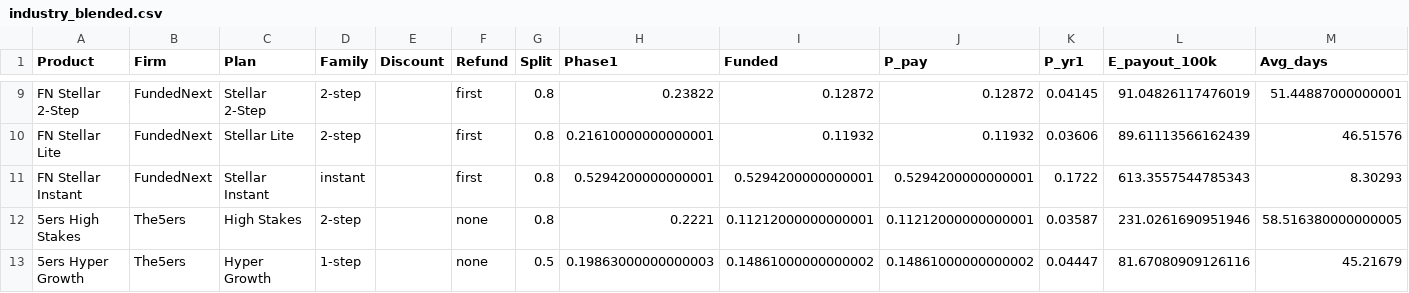
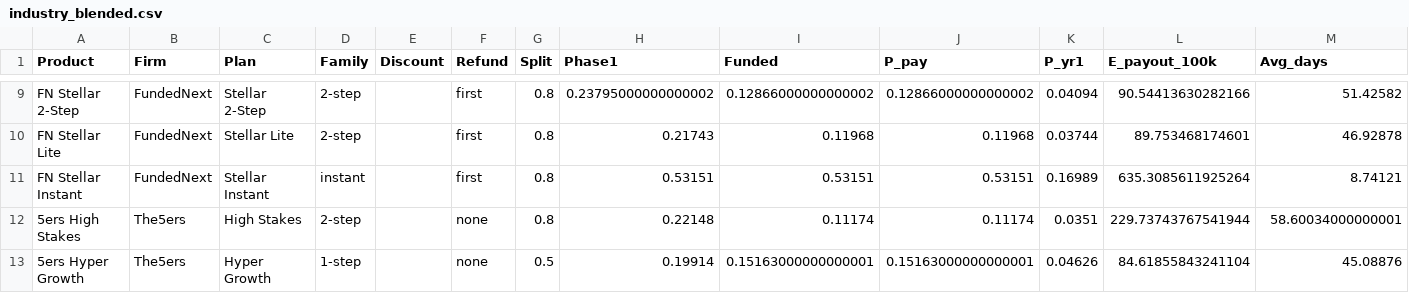
Before and after one commit to AShevalev/AShevalev.github.io, a CSV file: results/industry_blended.csv, drawn as a sheet; only a part is shown, gaps mark what is left out; the diff covers the shown part only; the diff names each change by its address in the sheet, - before the commit and + after, or states it on an @@ line.

```diff
--- a/results/industry_blended.csv
+++ b/results/industry_blended.csv
-H9 (Phase1): 0.23822
+H9 (Phase1): 0.23795000000000002
-I9 (Funded): 0.12872
+I9 (Funded): 0.12866000000000002
-J9 (P_pay): 0.12872
+J9 (P_pay): 0.12866000000000002
-K9 (P_yr1): 0.04145
+K9 (P_yr1): 0.04094
-L9 (E_payout_100k): 91.04826117476019
+L9 (E_payout_100k): 90.54413630282166
-M9 (Avg_days): 51.44887000000001
+M9 (Avg_days): 51.42582
-H10 (Phase1): 0.21610000000000001
+H10 (Phase1): 0.21743
-I10 (Funded): 0.11932
+I10 (Funded): 0.11968
-J10 (P_pay): 0.11932
+J10 (P_pay): 0.11968
-K10 (P_yr1): 0.03606
+K10 (P_yr1): 0.03744
-L10 (E_payout_100k): 89.61113566162439
+L10 (E_payout_100k): 89.753468174601
-M10 (Avg_days): 46.51576
+M10 (Avg_days): 46.92878
-H11 (Phase1): 0.5294200000000001
+H11 (Phase1): 0.53151
-I11 (Funded): 0.5294200000000001
+I11 (Funded): 0.53151
-J11 (P_pay): 0.5294200000000001
+J11 (P_pay): 0.53151
-K11 (P_yr1): 0.1722
+K11 (P_yr1): 0.16989
-L11 (E_payout_100k): 613.3557544785343
+L11 (E_payout_100k): 635.3085611925264
-M11 (Avg_days): 8.30293
+M11 (Avg_days): 8.74121
-H12 (Phase1): 0.2221
+H12 (Phase1): 0.22148
-I12 (Funded): 0.11212000000000001
+I12 (Funded): 0.11174
-J12 (P_pay): 0.11212000000000001
+J12 (P_pay): 0.11174
-K12 (P_yr1): 0.03587
+K12 (P_yr1): 0.0351
-L12 (E_payout_100k): 231.0261690951946
+L12 (E_payout_100k): 229.73743767541944
-M12 (Avg_days): 58.516380000000005
+M12 (Avg_days): 58.60034000000001
-H13 (Phase1): 0.19863000000000003
+H13 (Phase1): 0.19914
-I13 (Funded): 0.14861000000000002
+I13 (Funded): 0.15163000000000001
-J13 (P_pay): 0.14861000000000002
+J13 (P_pay): 0.15163000000000001
-K13 (P_yr1): 0.04447
+K13 (P_yr1): 0.04626
-L13 (E_payout_100k): 81.67080909126116
+L13 (E_payout_100k): 84.61855843241104
-M13 (Avg_days): 45.21679
+M13 (Avg_days): 45.08876
```
Also changed, not shown: 78 edited cells elsewhere in this file, results/industry_failures.csv, results/industry_profiles.csv, 7 other files.
